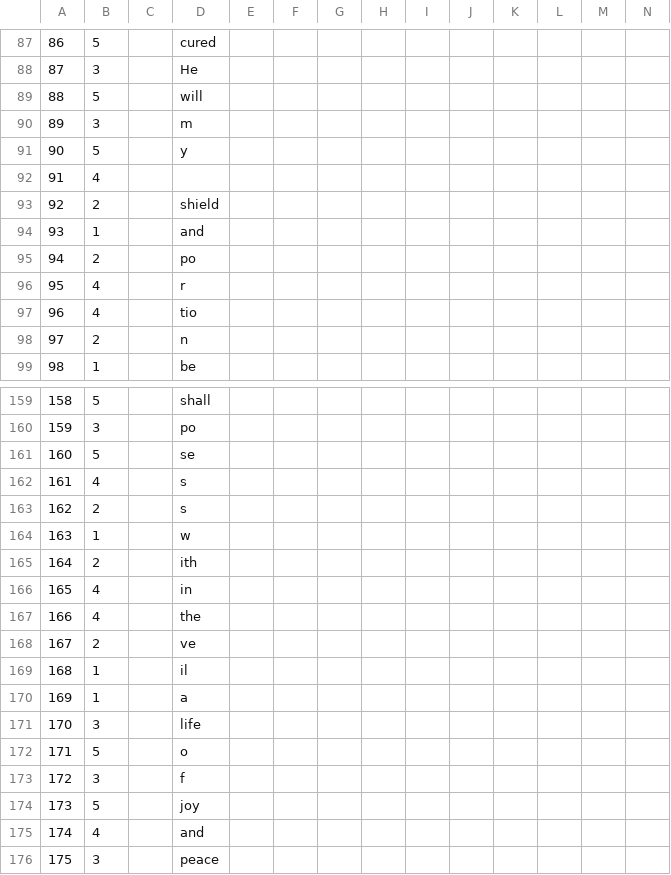
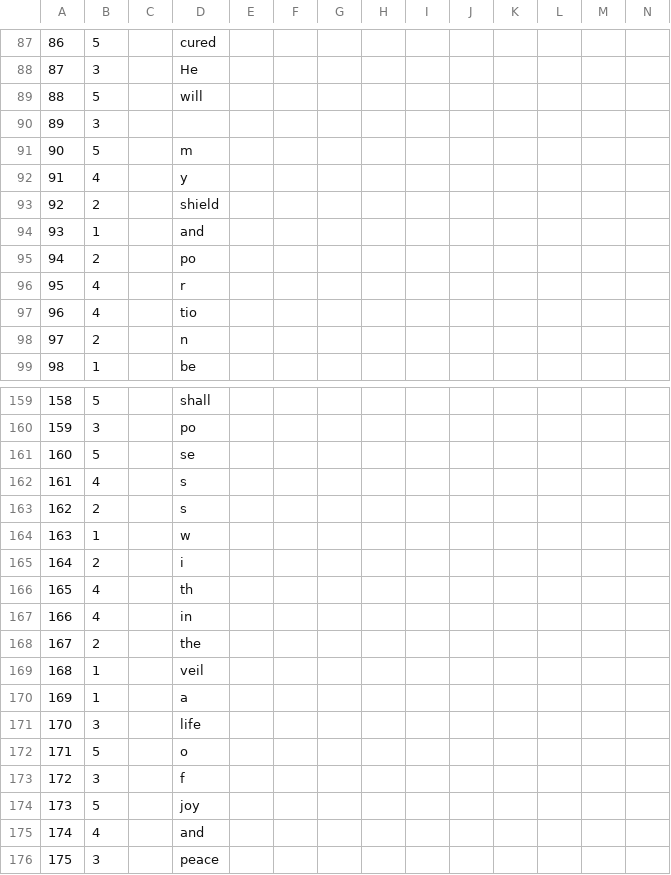
Before and after one commit to toymusicscore/1, a CSV file: docs/data/Amazing Grace.csv, drawn as a sheet; only a part is shown, gaps mark what is left out; the diff covers the shown part only; the diff names each change by its address in the sheet, - before the commit and + after, or states it on an @@ line.

```diff
--- a/docs/data/Amazing Grace.csv
+++ b/docs/data/Amazing Grace.csv
-D90: m
+D90: (empty)
-D91: y
+D91: m
-D92: (empty)
+D92: y
-D165: ith
+D165: i
-D166: in
+D166: th
-D167: the
+D167: in
-D168: ve
+D168: the
-D169: il
+D169: veil
```
Also changed, not shown: 20 edited cells elsewhere in this file, 1 other file.
